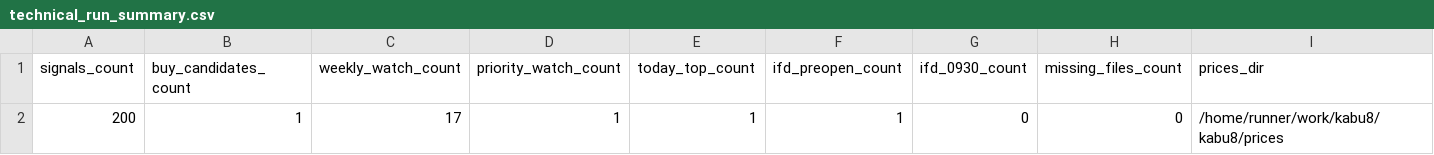
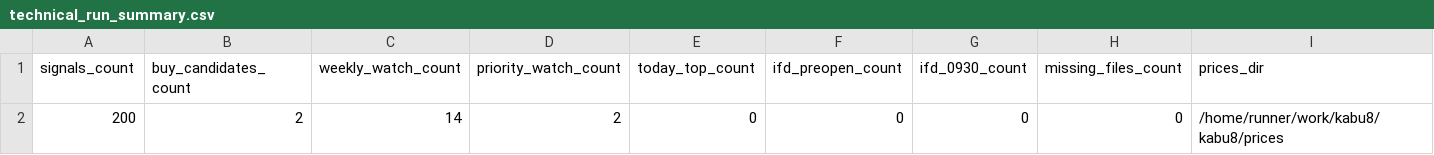
Before and after one commit to bosonization/kabu8-dashboard, a CSV file: dashboard_data/technical_run_summary.csv, drawn as a sheet; only a part is shown; the diff names each change by its address in the sheet, - before the commit and + after, or states it on an @@ line.

```diff
--- a/dashboard_data/technical_run_summary.csv
+++ b/dashboard_data/technical_run_summary.csv
-B2 (buy_candidates_count): 1
+B2 (buy_candidates_count): 2
-C2 (weekly_watch_count): 17
+C2 (weekly_watch_count): 14
-D2 (priority_watch_count): 1
+D2 (priority_watch_count): 2
-E2 (today_top_count): 1
+E2 (today_top_count): 0
-F2 (ifd_preopen_count): 1
+F2 (ifd_preopen_count): 0
```
Also changed, not shown: dashboard_data/ifd_candidates_all.csv, dashboard_data/technical_signals_all.csv, 2 other files.
